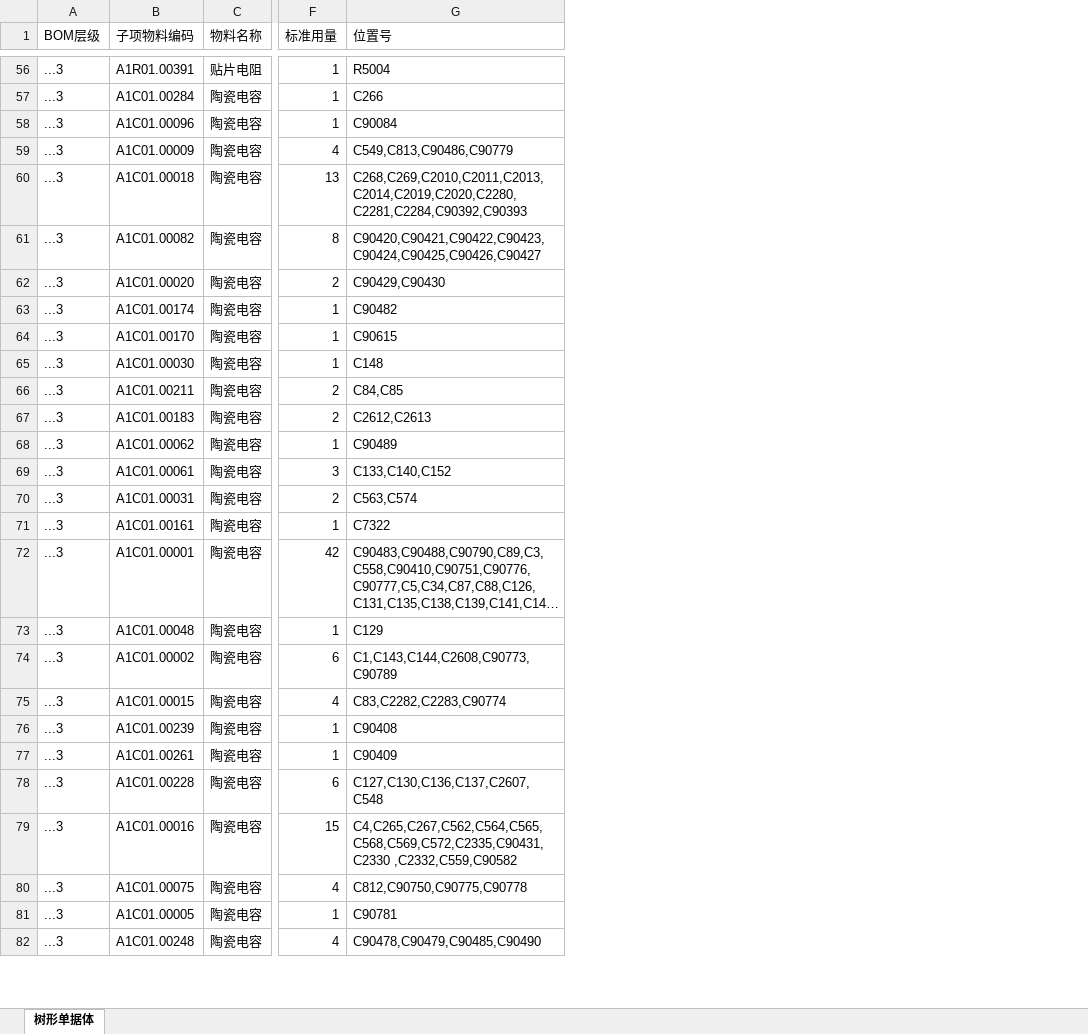
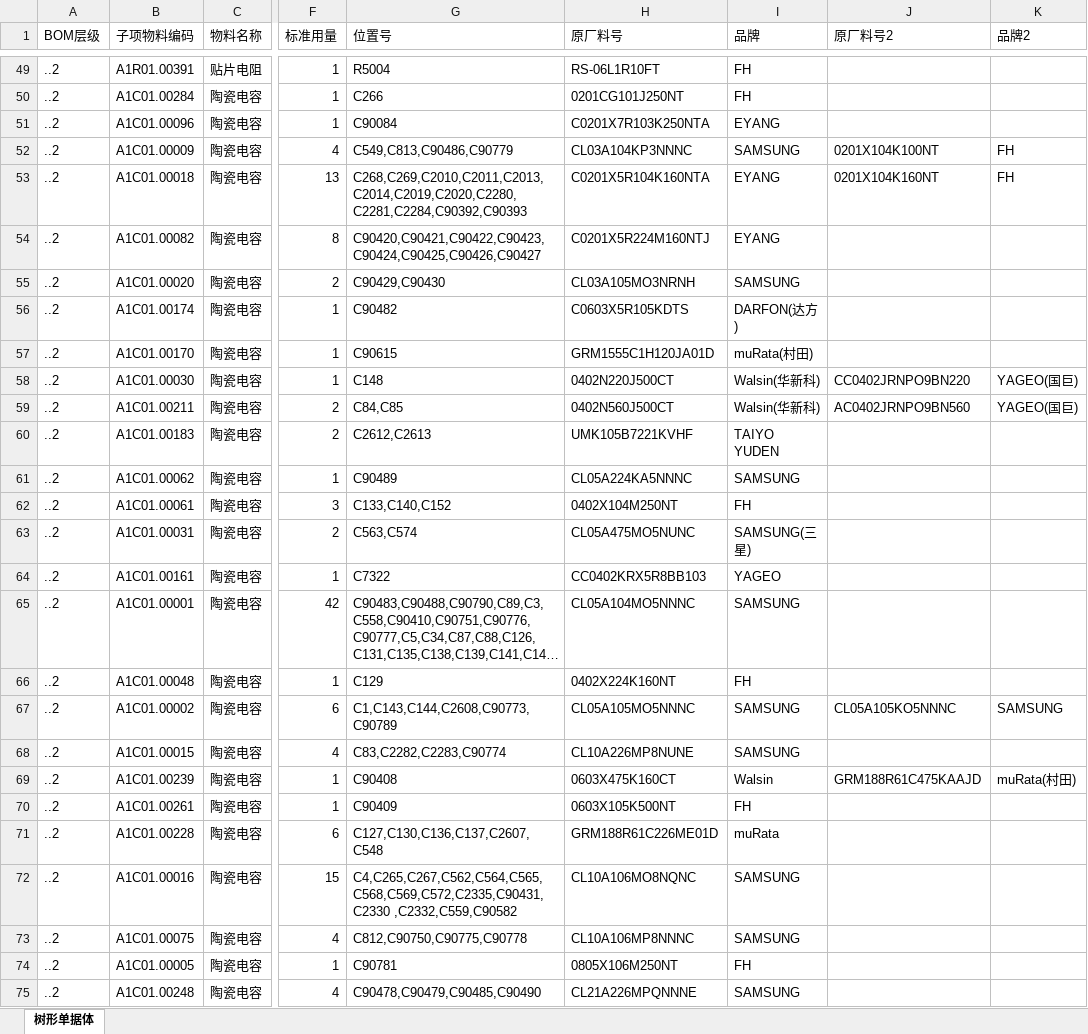
Before and after one commit to radxa/radxa-cm-projects, an Excel workbook: cm5/radxa-cm5-io-board/radxa_cm5_io_board_v2200_BOM.xlsx, sheet 树形单据体, drawn as a sheet; only a part is shown, gaps mark what is left out; long unchanged cells end in …; values as stored, in another font and other column widths than the file's, no borders; addresses are those after the commit; the diff covers the shown part only; the diff names each change by its address in the sheet, - before the commit and + after, or states it on an @@ line.

```diff
--- a/cm5/radxa-cm5-io-board/radxa_cm5_io_board_v2200_BOM.xlsx (sheet 树形单据体)
+++ b/cm5/radxa-cm5-io-board/radxa_cm5_io_board_v2200_BOM.xlsx (sheet 树形单据体)
+column H (原厂料号), rows 49-75: RS-06L1R10FT | 0201CG101J250NT | C0201X7R103K250NTA | CL03A104KP3NNNC | C0201X5R104K160NTA | C0201X5R224M160NTJ | CL03A105MO3NRNH | C0603X5R105KDTS | GRM1555C1H120JA01D | 0402N220J500CT | 0402N560J500CT | UMK105B7221KVHF | CL05A224KA5NNNC | 0402X104M250NT | CL05A475MO5NUNC | CC0402KRX5R8BB103 | CL05A104MO5NNNC | 0402X224K160NT | CL05A105MO5NNNC | CL10A226MP8NUNE | 0603X475K160CT | 0603X105K500NT | GRM188R61C226ME01D | CL10A106MO8NQNC | CL10A106MP8NNNC | 0805X106M250NT | CL21A226MPQNNNE
+column I (品牌), rows 49-75: FH | FH | EYANG | SAMSUNG | EYANG | EYANG | SAMSUNG | DARFON(达方) | muRata(村田) | Walsin(华新科) | Walsin(华新科) | TAIYO YUDEN | SAMSUNG | FH | SAMSUNG(三星) | YAGEO | SAMSUNG | FH | SAMSUNG | SAMSUNG | Walsin | FH | muRata | SAMSUNG | SAMSUNG | FH | SAMSUNG
+column J (原厂料号2), rows 52-69: 0201X104K100NT | 0201X104K160NT |  |  |  |  | CC0402JRNPO9BN220 | AC0402JRNPO9BN560 |  |  |  |  |  |  |  | CL05A105KO5NNNC |  | GRM188R61C475KAAJD
+column K (品牌2), rows 52-69: FH | FH |  |  |  |  | YAGEO(国巨) | YAGEO(国巨) |  |  |  |  |  |  |  | SAMSUNG |  | muRata(村田)
-A49:A75 (BOM层级): ...3
+A49:A75 (BOM层级): ..2
```
Also changed, not shown: 7 removed rows and 107 edited cells elsewhere in this sheet, 1 other file.
